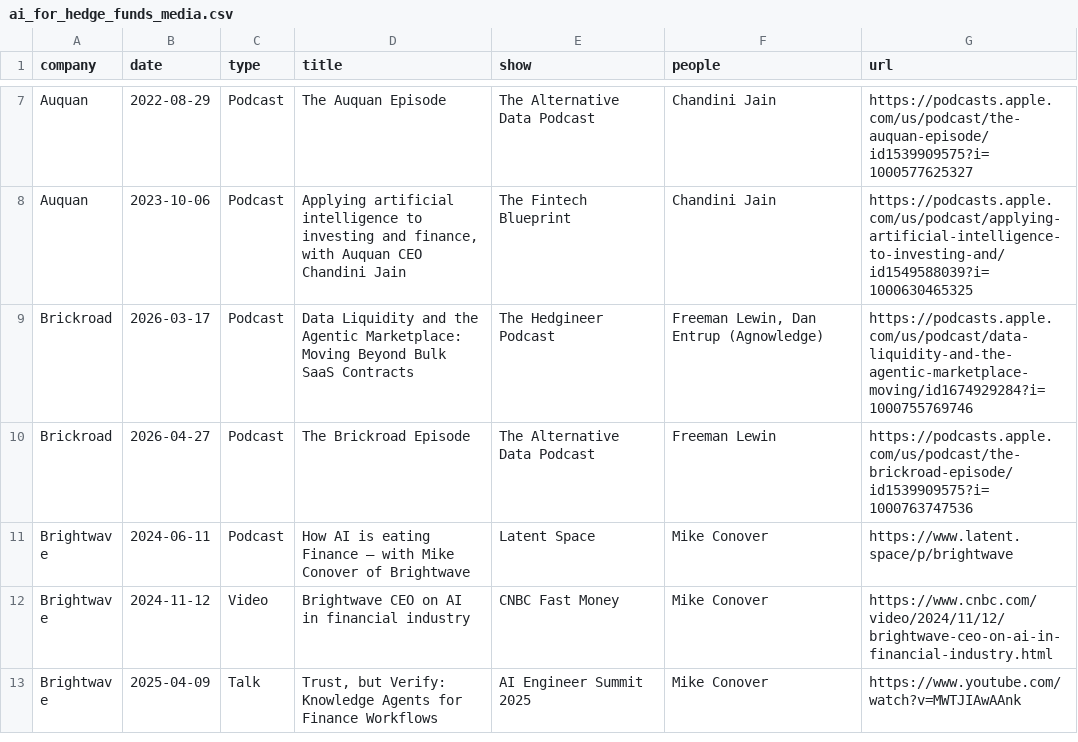
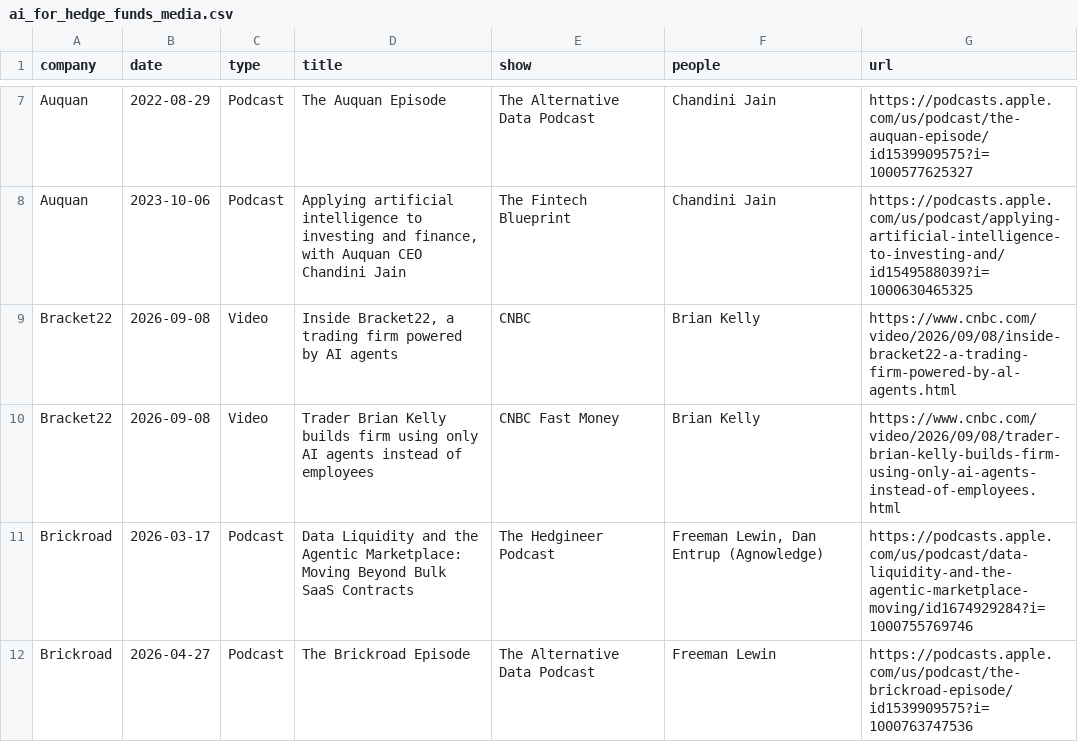
Before and after one commit to AlexIzydorczyk/AlexIzydorczyk.github.io, a CSV file: _data/ai_for_hedge_funds_media.csv, drawn as a sheet; only a part is shown, gaps mark what is left out; the shorter side is filled out with more unchanged rows.

```diff
--- a/_data/ai_for_hedge_funds_media.csv
+++ b/_data/ai_for_hedge_funds_media.csv
@@ -8,2 +8,4 @@ Auquan,2022-08-29,Podcast,The Auquan Episode,The Alternative Data Podcast,Chandi
 Auquan,2023-10-06,Podcast,"Applying artificial intelligence to investing and finance, with Auquan CEO Chandini Jain",The Fintech Blueprint,Chandini Jain,https://podcasts.apple.com/us/podcast/applying-artificial-intelligence-to-investing-and/id1549588039?i=1000630465325
+Bracket22,2026-09-08,Video,"Inside Bracket22, a trading firm powered by AI agents",CNBC,Brian Kelly,https://www.cnbc.com/video/2026/09/08/inside-bracket22-a-trading-firm-powered-by-al-agents.html
+Bracket22,2026-09-08,Video,Trader Brian Kelly builds firm using only AI agents instead of employees,CNBC Fast Money,Brian Kelly,https://www.cnbc.com/video/2026/09/08/trader-brian-kelly-builds-firm-using-only-ai-agents-instead-of-employees.html
 Brickroad,2026-03-17,Podcast,Data Liquidity and the Agentic Marketplace: Moving Beyond Bulk SaaS Contracts,The Hedgineer Podcast,"Freeman Lewin, Dan Entrup (Agnowledge)",https://podcasts.apple.com/us/podcast/data-liquidity-and-the-agentic-marketplace-moving/id1674929284?i=1000755769746
```
Also changed, not shown: _data/ai_for_hedge_funds.csv, _data/ai_for_hedge_funds_news.csv.
